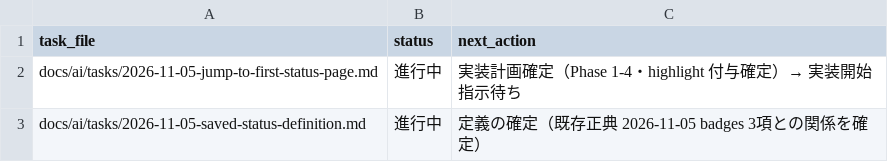
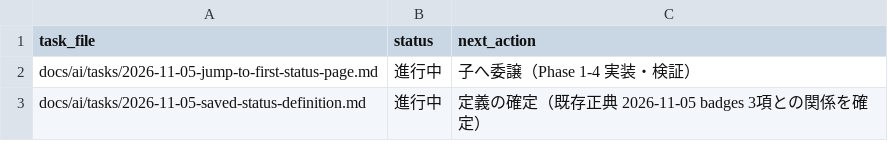
Before and after one commit to BWDSF3104/hitomi-hub, a TSV file: docs/ai/current-task.tsv, drawn as a sheet.

Commit message:
docs: jump-to-first-status-page のNext Actionを委譲状態へ更新

```diff
--- a/docs/ai/current-task.tsv
+++ b/docs/ai/current-task.tsv
@@ -1,3 +1,3 @@
 task_file	status	next_action
-docs/ai/tasks/2026-11-05-jump-to-first-status-page.md	進行中	実装計画確定（Phase 1-4・highlight 付与確定）→ 実装開始指示待ち
+docs/ai/tasks/2026-11-05-jump-to-first-status-page.md	進行中	子へ委譲（Phase 1-4 実装・検証）
 docs/ai/tasks/2026-11-05-saved-status-definition.md	進行中	定義の確定（既存正典 2026-11-05 badges 3項との関係を確定）
```
Also changed, not shown: 1 other file.
